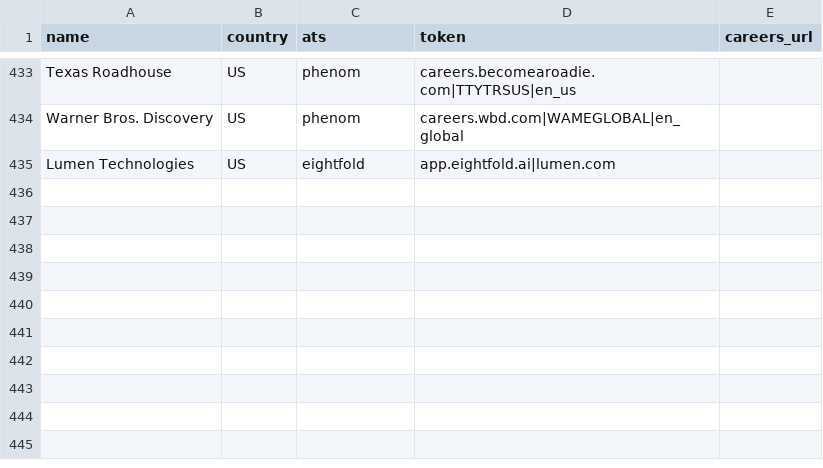
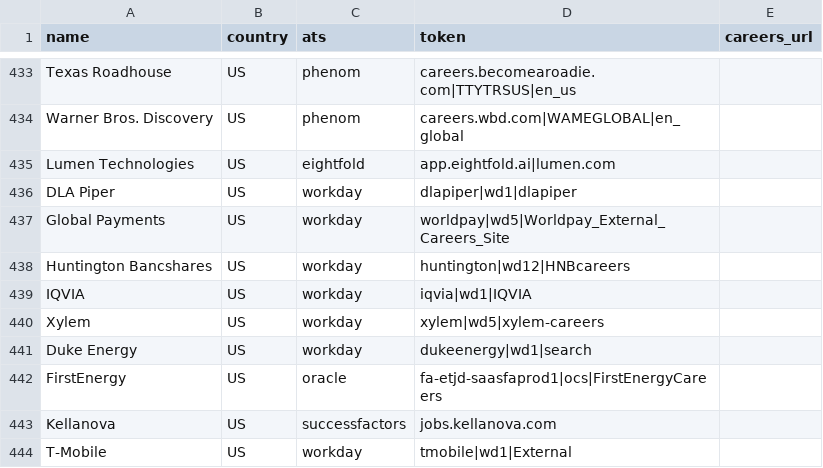
Before and after one commit to Savankumargoswami/rolearch, a CSV file: worker/companies/companies.csv, drawn as a sheet; only a part is shown, gaps mark what is left out; the diff names each change by its address in the sheet, - before the commit and + after, or states it on an @@ line.

```diff
--- a/worker/companies/companies.csv
+++ b/worker/companies/companies.csv
+row 436: DLA Piper | US | workday | dlapiper|wd1|dlapiper
+row 437: Global Payments | US | workday | worldpay|wd5|Worldpay_External_Careers_Site
+row 438: Huntington Bancshares | US | workday | huntington|wd12|HNBcareers
+row 439: IQVIA | US | workday | iqvia|wd1|IQVIA
+row 440: Xylem | US | workday | xylem|wd5|xylem-careers
+row 441: Duke Energy | US | workday | dukeenergy|wd1|search
+row 442: FirstEnergy | US | oracle | fa-etjd-saasfaprod1|ocs|FirstEnergyCareers
+row 443: Kellanova | US | successfactors | jobs.kellanova.com
+row 444: T-Mobile | US | workday | tmobile|wd1|External
```
